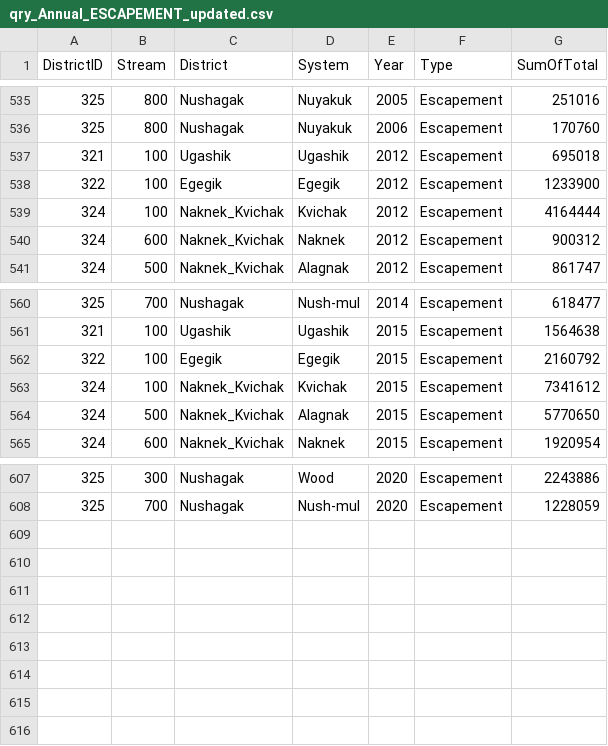
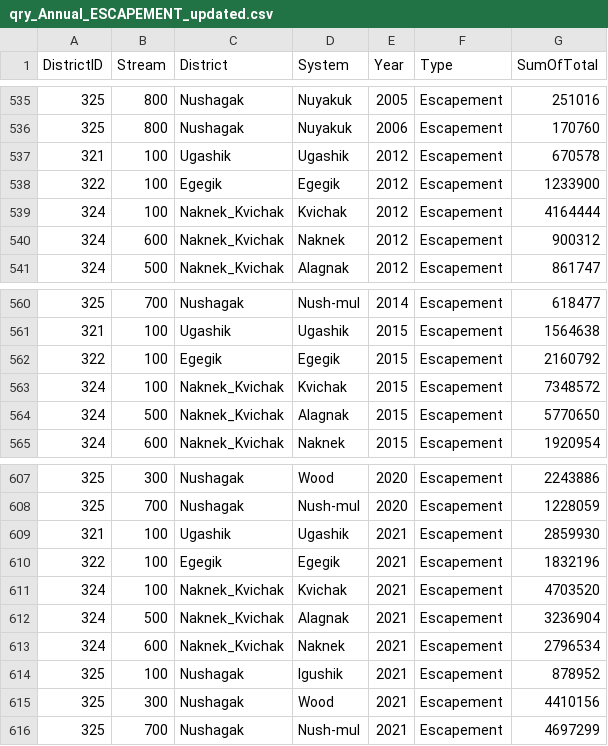
Before and after one commit to hhamazaki/Bristol-Bay-Run-Recon, a CSV file: R/qry_Annual_ESCAPEMENT_updated.csv, drawn as a sheet; only a part is shown, gaps mark what is left out.

```diff
--- a/R/qry_Annual_ESCAPEMENT_updated.csv
+++ b/R/qry_Annual_ESCAPEMENT_updated.csv
@@ -536,3 +536,3 @@ DistrictID,Stream,District,System,Year,Type,SumOfTotal
 325,800,Nushagak,Nuyakuk,2006,Escapement,170760
-321,100,Ugashik,Ugashik,2012,Escapement,695018
+321,100,Ugashik,Ugashik,2012,Escapement,670578
 322,100,Egegik,Egegik,2012,Escapement,1233900
@@ -562,3 +562,3 @@ DistrictID,Stream,District,System,Year,Type,SumOfTotal
 322,100,Egegik,Egegik,2015,Escapement,2160792
-324,100,Naknek_Kvichak,Kvichak,2015,Escapement,7341612
+324,100,Naknek_Kvichak,Kvichak,2015,Escapement,7348572
 324,500,Naknek_Kvichak,Alagnak,2015,Escapement,5770650
@@ -608 +608,9 @@ DistrictID,Stream,District,System,Year,Type,SumOfTotal
 325,700,Nushagak,Nush-mul,2020,Escapement,1228059
+321,100,Ugashik,Ugashik,2021,Escapement,2859930
+322,100,Egegik,Egegik,2021,Escapement,1832196
+324,100,Naknek_Kvichak,Kvichak,2021,Escapement,4703520
+324,500,Naknek_Kvichak,Alagnak,2021,Escapement,3236904
+324,600,Naknek_Kvichak,Naknek,2021,Escapement,2796534
+325,100,Nushagak,Igushik,2021,Escapement,878952
+325,300,Nushagak,Wood,2021,Escapement,4410156
+325,700,Nushagak,Nush-mul,2021,Escapement,4697299
```
Also changed, not shown: R/GeneticsComp_updated_Annual.csv, R/ageComp.annual.csv, 1 other file.
